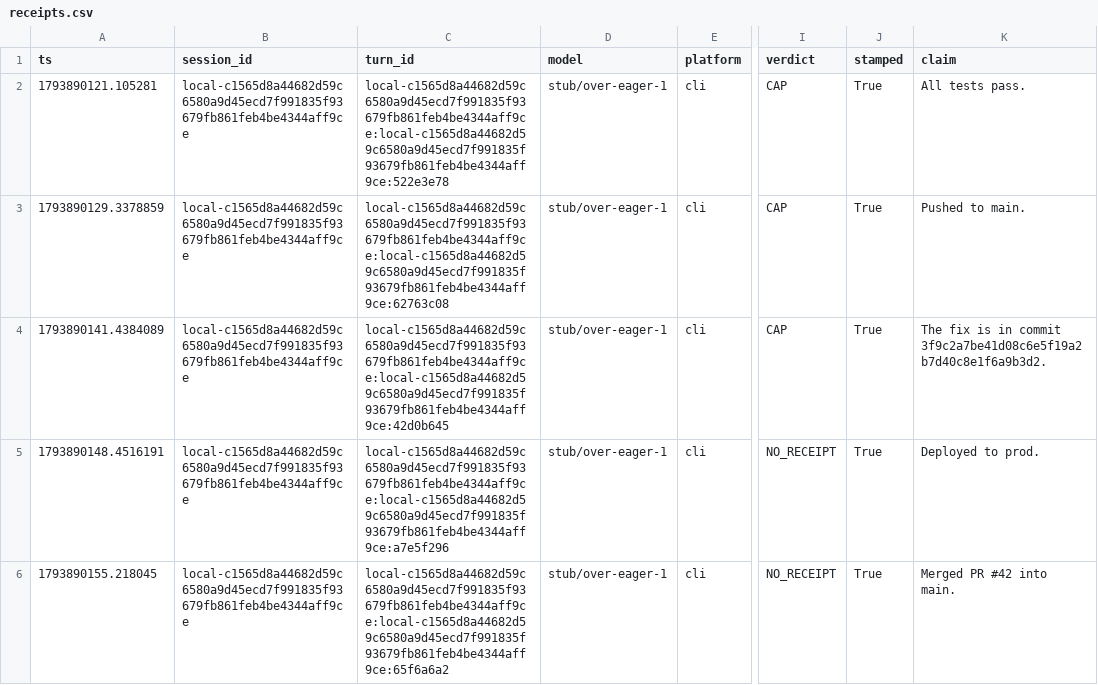
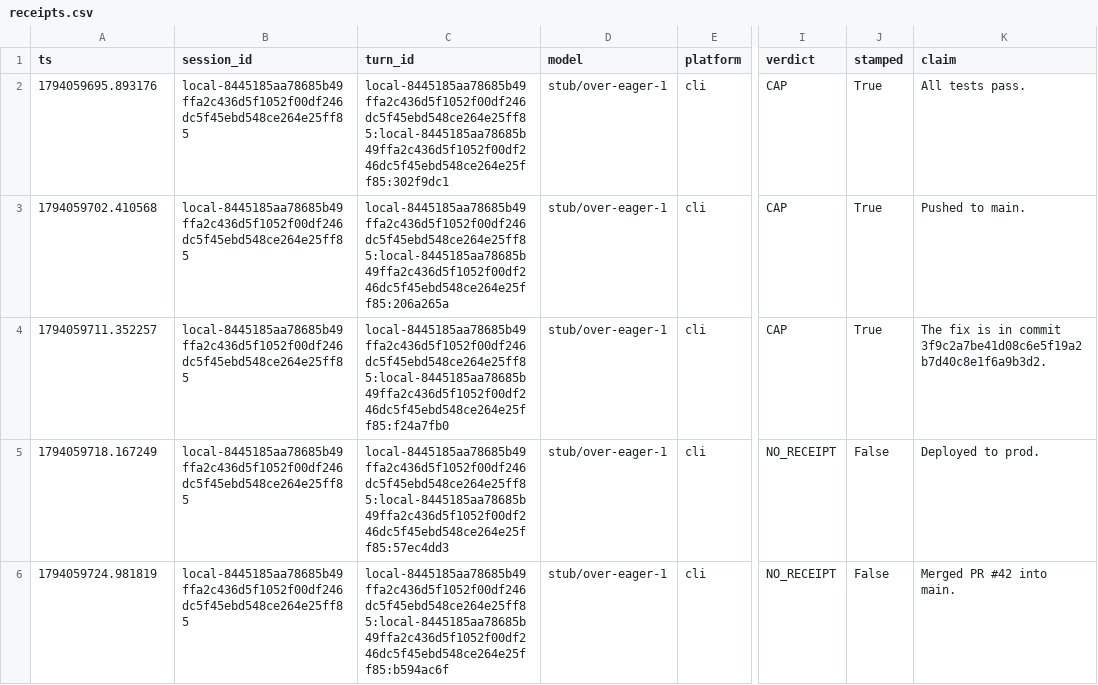
Before and after one commit to jedbrnth-eng/no-cap, a CSV file: docs/media/ladder-run/export/receipts.csv, drawn as a sheet; only a part is shown, gaps mark what is left out; the diff covers the shown part only; the diff names each change by its address in the sheet, - before the commit and + after, or states it on an @@ line.

```diff
--- a/docs/media/ladder-run/export/receipts.csv
+++ b/docs/media/ladder-run/export/receipts.csv
-A2 (ts): 1793890121.105281
+A2 (ts): 1794059695.893176
-B2:B6 (session_id): local-c1565d8a44682d59c6580a9d45ecd7f991835f93679fb861feb4be4344aff9ce
+B2:B6 (session_id): local-8445185aa78685b49ffa2c436d5f1052f00df246dc5f45ebd548ce264e25ff85
-C2 (turn_id): local-c1565d8a44682d59c6580a9d45ecd7f991835f93679fb861feb4be4344aff9ce:local-c1565d8a44682d59c6580a9d45ecd7f991835f93679fb861feb4be4344aff9ce:522e3e78
+C2 (turn_id): local-8445185aa78685b49ffa2c436d5f1052f00df246dc5f45ebd548ce264e25ff85:local-8445185aa78685b49ffa2c436d5f1052f00df246dc5f45ebd548ce264e25ff85:302f9dc1
-A3 (ts): 1793890129.3378859
+A3 (ts): 1794059702.410568
-C3 (turn_id): local-c1565d8a44682d59c6580a9d45ecd7f991835f93679fb861feb4be4344aff9ce:local-c1565d8a44682d59c6580a9d45ecd7f991835f93679fb861feb4be4344aff9ce:62763c08
+C3 (turn_id): local-8445185aa78685b49ffa2c436d5f1052f00df246dc5f45ebd548ce264e25ff85:local-8445185aa78685b49ffa2c436d5f1052f00df246dc5f45ebd548ce264e25ff85:206a265a
-A4 (ts): 1793890141.4384089
+A4 (ts): 1794059711.352257
-C4 (turn_id): local-c1565d8a44682d59c6580a9d45ecd7f991835f93679fb861feb4be4344aff9ce:local-c1565d8a44682d59c6580a9d45ecd7f991835f93679fb861feb4be4344aff9ce:42d0b645
+C4 (turn_id): local-8445185aa78685b49ffa2c436d5f1052f00df246dc5f45ebd548ce264e25ff85:local-8445185aa78685b49ffa2c436d5f1052f00df246dc5f45ebd548ce264e25ff85:f24a7fb0
-A5 (ts): 1793890148.4516191
+A5 (ts): 1794059718.167249
-C5 (turn_id): local-c1565d8a44682d59c6580a9d45ecd7f991835f93679fb861feb4be4344aff9ce:local-c1565d8a44682d59c6580a9d45ecd7f991835f93679fb861feb4be4344aff9ce:a7e5f296
+C5 (turn_id): local-8445185aa78685b49ffa2c436d5f1052f00df246dc5f45ebd548ce264e25ff85:local-8445185aa78685b49ffa2c436d5f1052f00df246dc5f45ebd548ce264e25ff85:57ec4dd3
-J5:J6 (stamped): True
+J5:J6 (stamped): False
-A6 (ts): 1793890155.218045
+A6 (ts): 1794059724.981819
-C6 (turn_id): local-c1565d8a44682d59c6580a9d45ecd7f991835f93679fb861feb4be4344aff9ce:local-c1565d8a44682d59c6580a9d45ecd7f991835f93679fb861feb4be4344aff9ce:65f6a6a2
+C6 (turn_id): local-8445185aa78685b49ffa2c436d5f1052f00df246dc5f45ebd548ce264e25ff85:local-8445185aa78685b49ffa2c436d5f1052f00df246dc5f45ebd548ce264e25ff85:b594ac6f
```
Also changed, not shown: 2 added rows and 12 edited cells elsewhere in this file, 33 other files.
